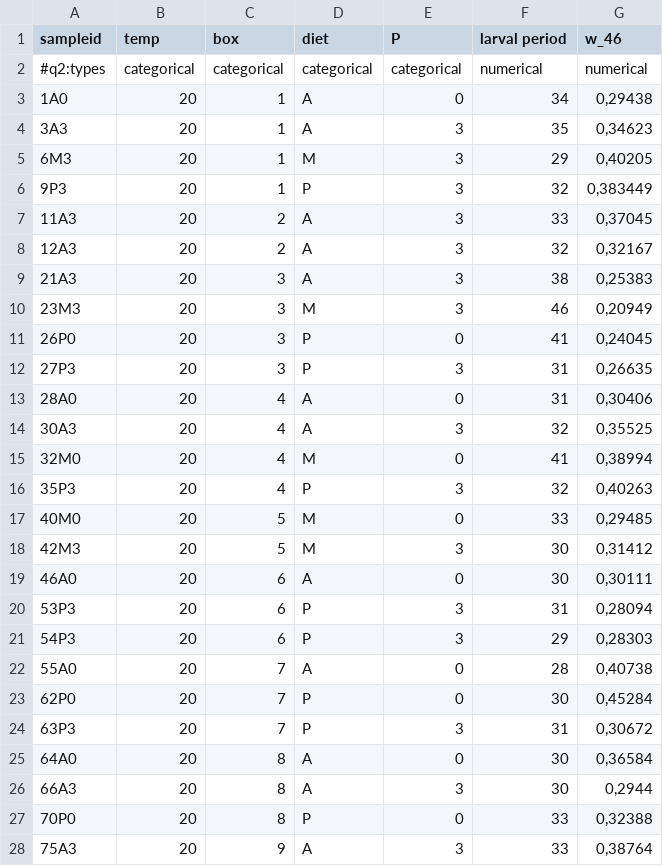
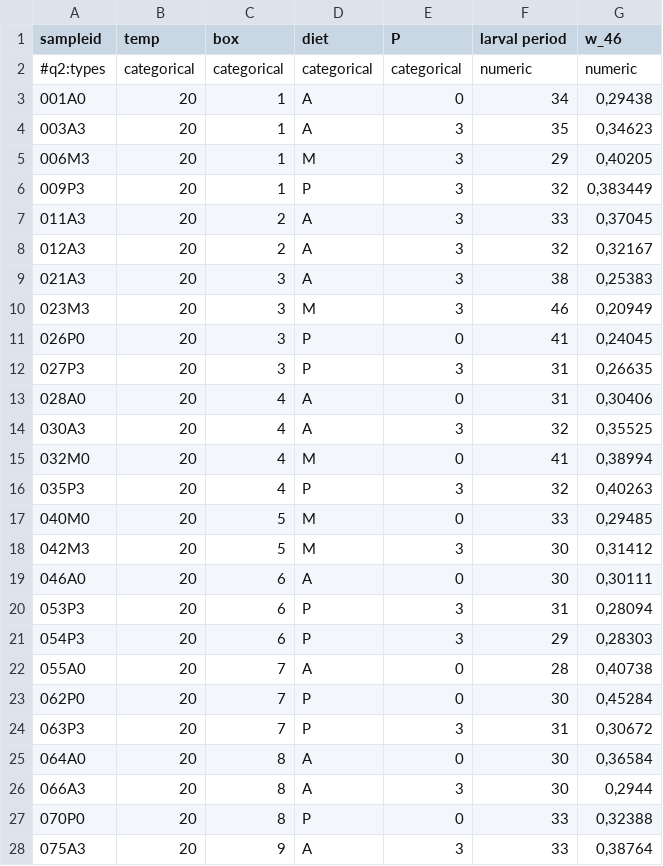
Before and after one commit to HonoMystes/R_temporaria_Metagenomics, a TSV file: Temporaria_metagenomica.tsv, drawn as a sheet; only a part is shown; the diff covers the shown part only.

Commit message:
Adds metadata file

```diff
--- a/Temporaria_metagenomica.tsv
+++ b/Temporaria_metagenomica.tsv
@@ -1,28 +1,28 @@
 sampleid	temp	box	diet	P	larval period	w_46
-#q2:types	categorical	categorical	categorical	categorical	numerical	numerical
-1A0	20	1	A	0	34	0,29438
-3A3	20	1	A	3	35	0,34623
-6M3	20	1	M	3	29	0,40205
-9P3	20	1	P	3	32	0,383449
-11A3	20	2	A	3	33	0,37045
-12A3	20	2	A	3	32	0,32167
-21A3	20	3	A	3	38	0,25383
-23M3	20	3	M	3	46	0,20949
-26P0	20	3	P	0	41	0,24045
-27P3	20	3	P	3	31	0,26635
-28A0	20	4	A	0	31	0,30406
-30A3	20	4	A	3	32	0,35525
-32M0	20	4	M	0	41	0,38994
-35P3	20	4	P	3	32	0,40263
-40M0	20	5	M	0	33	0,29485
-42M3	20	5	M	3	30	0,31412
-46A0	20	6	A	0	30	0,30111
-53P3	20	6	P	3	31	0,28094
-54P3	20	6	P	3	29	0,28303
-55A0	20	7	A	0	28	0,40738
-62P0	20	7	P	0	30	0,45284
-63P3	20	7	P	3	31	0,30672
-64A0	20	8	A	0	30	0,36584
-66A3	20	8	A	3	30	0,2944
-70P0	20	8	P	0	33	0,32388
-75A3	20	9	A	3	33	0,38764
+#q2:types	categorical	categorical	categorical	categorical	numeric	numeric
+001A0	20	1	A	0	34	0,29438
+003A3	20	1	A	3	35	0,34623
+006M3	20	1	M	3	29	0,40205
+009P3	20	1	P	3	32	0,383449
+011A3	20	2	A	3	33	0,37045
+012A3	20	2	A	3	32	0,32167
+021A3	20	3	A	3	38	0,25383
+023M3	20	3	M	3	46	0,20949
+026P0	20	3	P	0	41	0,24045
+027P3	20	3	P	3	31	0,26635
+028A0	20	4	A	0	31	0,30406
+030A3	20	4	A	3	32	0,35525
+032M0	20	4	M	0	41	0,38994
+035P3	20	4	P	3	32	0,40263
+040M0	20	5	M	0	33	0,29485
+042M3	20	5	M	3	30	0,31412
+046A0	20	6	A	0	30	0,30111
+053P3	20	6	P	3	31	0,28094
+054P3	20	6	P	3	29	0,28303
+055A0	20	7	A	0	28	0,40738
+062P0	20	7	P	0	30	0,45284
+063P3	20	7	P	3	31	0,30672
+064A0	20	8	A	0	30	0,36584
+066A3	20	8	A	3	30	0,2944
+070P0	20	8	P	0	33	0,32388
+075A3	20	9	A	3	33	0,38764
```
Also changed, not shown: 5 edited cells elsewhere in this file.
